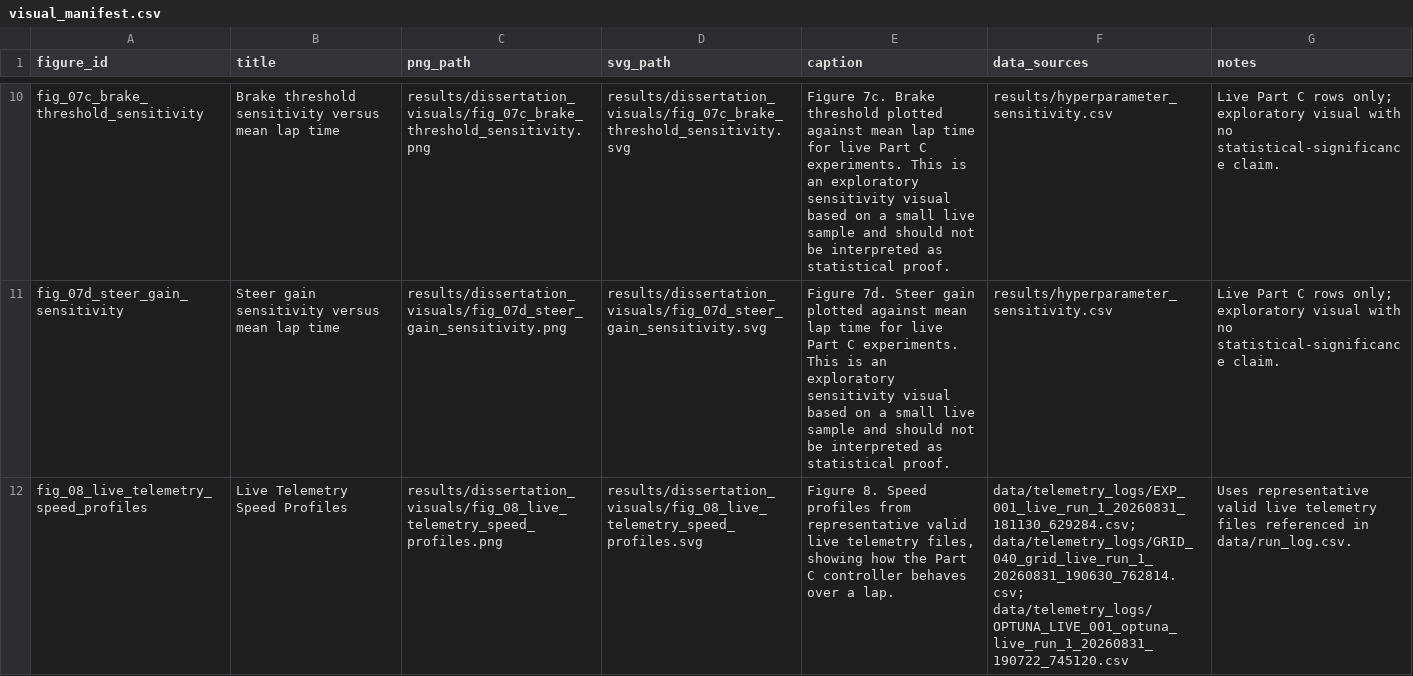
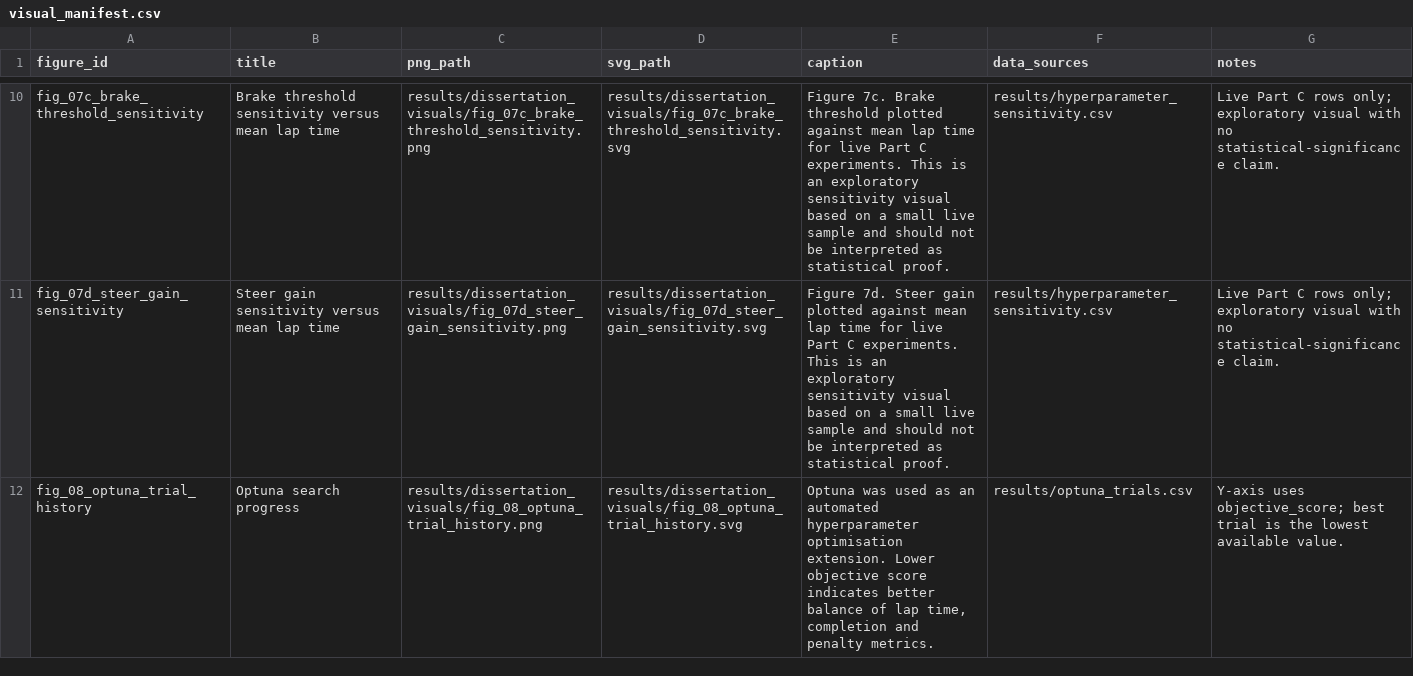
Before and after one commit to nikk48/diss-final, a CSV file: results/dissertation_visuals/visual_manifest.csv, drawn as a sheet; only a part is shown, gaps mark what is left out; removed rows and columns are numbered as before the commit, all else as after; the diff names each change by its address in the sheet, - before the commit and + after, or states it on an @@ line.

Commit message:
Add Optuna trial history visual

```diff
--- a/results/dissertation_visuals/visual_manifest.csv
+++ b/results/dissertation_visuals/visual_manifest.csv
-row 12: fig_08_live_telemetry_speed_profiles | Live Telemetry Speed Profiles | results/dissertation_visuals/fig_08_live_telemetry_speed_profiles.png | results/dissertation_visuals/fig_08_live_telemetry_speed_profiles.svg | Figure 8. Speed profiles from representative valid live telemetry files, showing how the Part C controller behaves over a lap. | data/telemetry_logs/EXP_001_live_run_1_20260831_181130_629284.csv; data/telemetry_logs/GRID_040_grid_live_run_1_20260831_190630_762814.csv; data/telemetry_logs/OPTUNA_LIVE_001_optuna_live_run_1_20260831_190722_745120.csv | Uses representative valid live telemetry files referenced in data/run_log.csv.
+row 12: fig_08_optuna_trial_history | Optuna search progress | results/dissertation_visuals/fig_08_optuna_trial_history.png | results/dissertation_visuals/fig_08_optuna_trial_history.svg | Optuna was used as an automated hyperparameter optimisation extension. Lower objective score indicates better balance of lap time, completion and penalty metrics. | results/optuna_trials.csv | Y-axis uses objective_score; best trial is the lowest available value.
```
Also changed, not shown: 6 other files.
